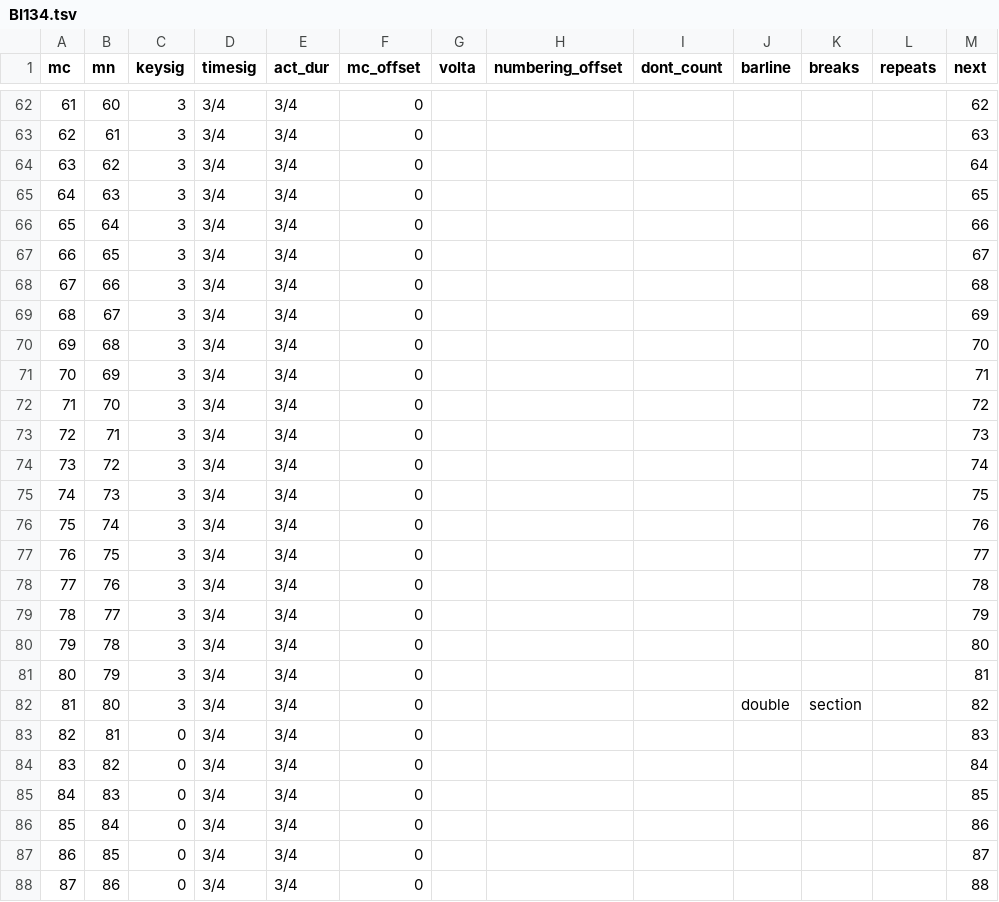
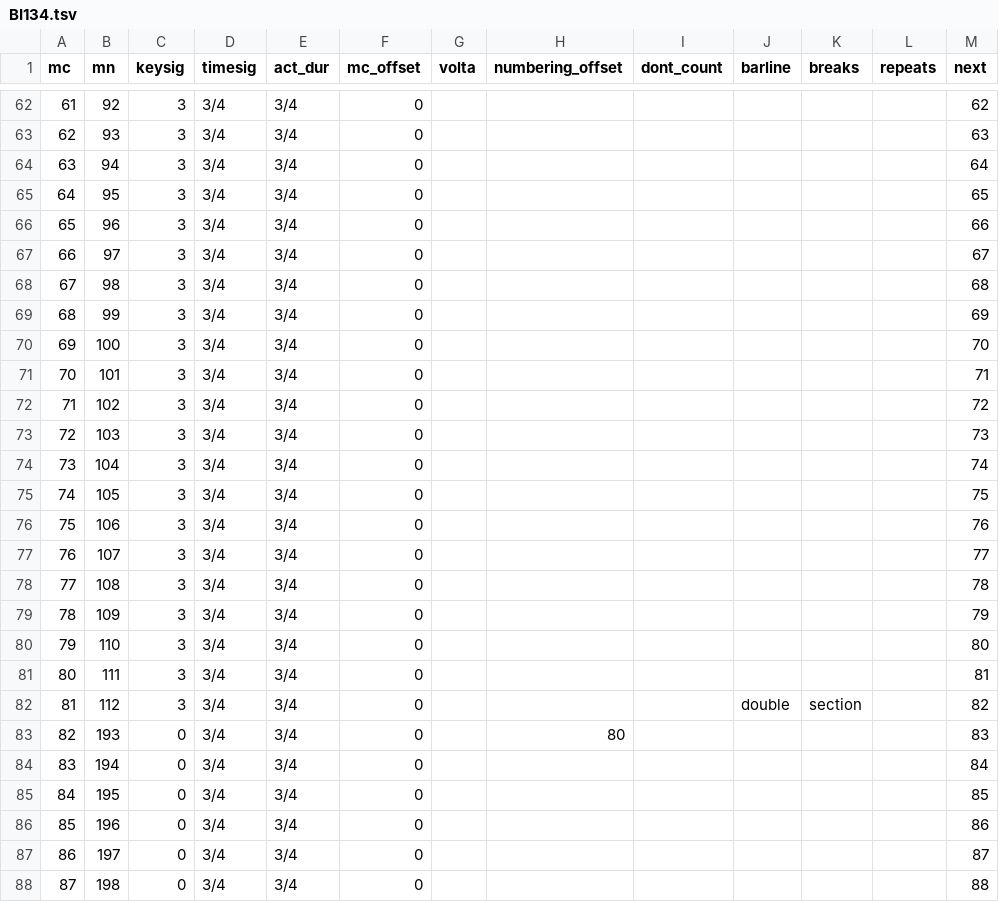
Before and after one commit to DCMLab/chopin_mazurkas, a TSV file: measures/BI134.tsv, drawn as a sheet; only a part is shown, gaps mark what is left out; the diff covers the shown part only.

```diff
--- a/measures/BI134.tsv
+++ b/measures/BI134.tsv
@@ -62,27 +62,27 @@ mc	mn	keysig	timesig	act_dur	mc_offset	volta	numbering_offset	dont_count	barline
-61	60	3	3/4	3/4	0							62
-62	61	3	3/4	3/4	0							63
-63	62	3	3/4	3/4	0							64
-64	63	3	3/4	3/4	0							65
-65	64	3	3/4	3/4	0							66
-66	65	3	3/4	3/4	0							67
-67	66	3	3/4	3/4	0							68
-68	67	3	3/4	3/4	0							69
-69	68	3	3/4	3/4	0							70
-70	69	3	3/4	3/4	0							71
-71	70	3	3/4	3/4	0							72
-72	71	3	3/4	3/4	0							73
-73	72	3	3/4	3/4	0							74
-74	73	3	3/4	3/4	0							75
-75	74	3	3/4	3/4	0							76
-76	75	3	3/4	3/4	0							77
-77	76	3	3/4	3/4	0							78
-78	77	3	3/4	3/4	0							79
-79	78	3	3/4	3/4	0							80
-80	79	3	3/4	3/4	0							81
-81	80	3	3/4	3/4	0				double	section		82
-82	81	0	3/4	3/4	0							83
-83	82	0	3/4	3/4	0							84
-84	83	0	3/4	3/4	0							85
-85	84	0	3/4	3/4	0							86
-86	85	0	3/4	3/4	0							87
-87	86	0	3/4	3/4	0							88
+61	92	3	3/4	3/4	0							62
+62	93	3	3/4	3/4	0							63
+63	94	3	3/4	3/4	0							64
+64	95	3	3/4	3/4	0							65
+65	96	3	3/4	3/4	0							66
+66	97	3	3/4	3/4	0							67
+67	98	3	3/4	3/4	0							68
+68	99	3	3/4	3/4	0							69
+69	100	3	3/4	3/4	0							70
+70	101	3	3/4	3/4	0							71
+71	102	3	3/4	3/4	0							72
+72	103	3	3/4	3/4	0							73
+73	104	3	3/4	3/4	0							74
+74	105	3	3/4	3/4	0							75
+75	106	3	3/4	3/4	0							76
+76	107	3	3/4	3/4	0							77
+77	108	3	3/4	3/4	0							78
+78	109	3	3/4	3/4	0							79
+79	110	3	3/4	3/4	0							80
+80	111	3	3/4	3/4	0							81
+81	112	3	3/4	3/4	0				double	section		82
+82	193	0	3/4	3/4	0		80					83
+83	194	0	3/4	3/4	0							84
+84	195	0	3/4	3/4	0							85
+85	196	0	3/4	3/4	0							86
+86	197	0	3/4	3/4	0							87
+87	198	0	3/4	3/4	0							88
```
Also changed, not shown: 54 edited cells elsewhere in this file, harmonies/BI134.tsv, metadata.tsv, 2 other files.
